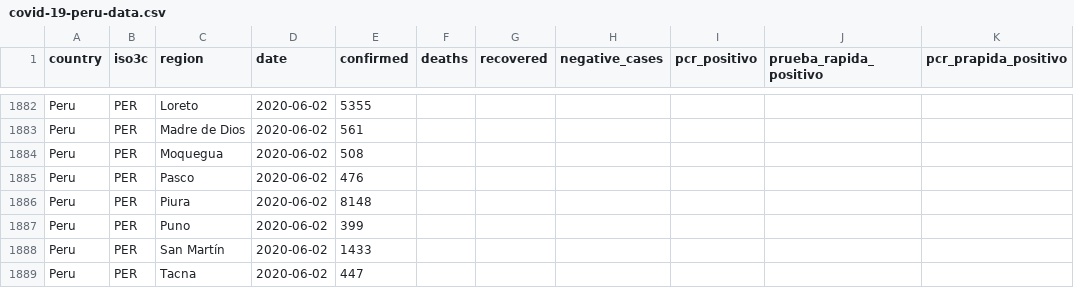
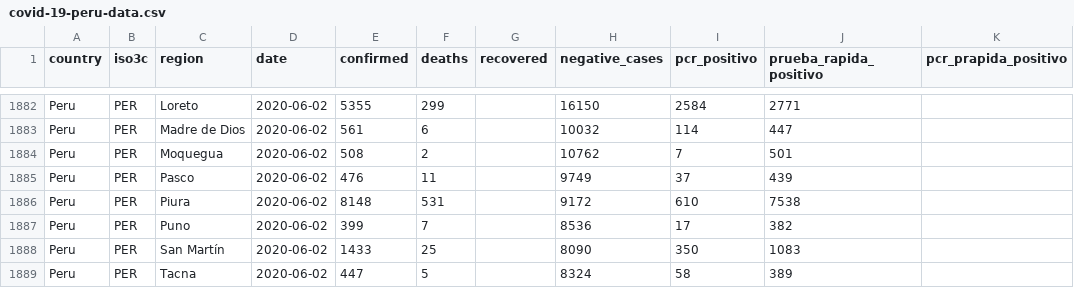
Before and after one commit to jmcastagnetto/covid-19-peru-data, a CSV file: datos/covid-19-peru-data.csv, drawn as a sheet; only a part is shown, gaps mark what is left out; the diff covers the shown part only.

```diff
--- a/datos/covid-19-peru-data.csv
+++ b/datos/covid-19-peru-data.csv
@@ -1882,8 +1882,8 @@
-"Peru","PER","Loreto",2020-06-02,5355,,,,,,
-"Peru","PER","Madre de Dios",2020-06-02,561,,,,,,
-"Peru","PER","Moquegua",2020-06-02,508,,,,,,
-"Peru","PER","Pasco",2020-06-02,476,,,,,,
-"Peru","PER","Piura",2020-06-02,8148,,,,,,
-"Peru","PER","Puno",2020-06-02,399,,,,,,
-"Peru","PER","San Martín",2020-06-02,1433,,,,,,
-"Peru","PER","Tacna",2020-06-02,447,,,,,,
+"Peru","PER","Loreto",2020-06-02,5355,299,,16150,2584,2771,
+"Peru","PER","Madre de Dios",2020-06-02,561,6,,10032,114,447,
+"Peru","PER","Moquegua",2020-06-02,508,2,,10762,7,501,
+"Peru","PER","Pasco",2020-06-02,476,11,,9749,37,439,
+"Peru","PER","Piura",2020-06-02,8148,531,,9172,610,7538,
+"Peru","PER","Puno",2020-06-02,399,7,,8536,17,382,
+"Peru","PER","San Martín",2020-06-02,1433,25,,8090,350,1083,
+"Peru","PER","Tacna",2020-06-02,447,5,,8324,58,389,
```
Also changed, not shown: 73 edited cells elsewhere in this file, datos/covid-19-peru-camas-uci.csv, datos/covid-19-peru-data-con-ubigeos.csv, 18 other files.
